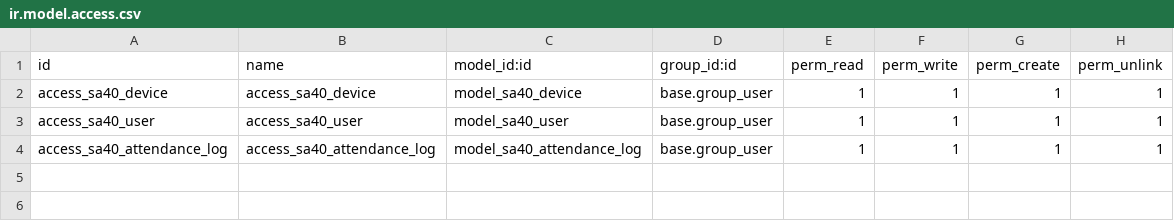
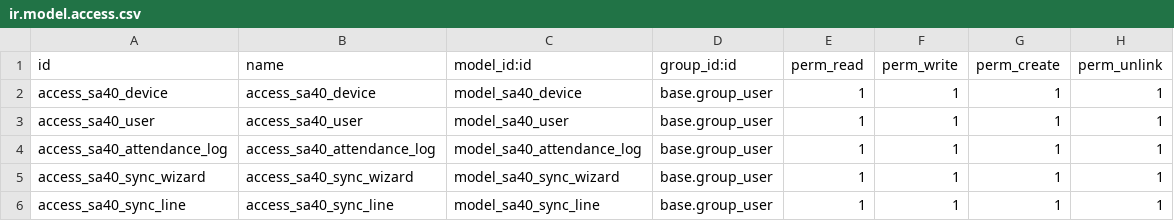
Before and after one commit to mr-tchounga/biopro_sa40_sync, a CSV file: security/ir.model.access.csv, drawn as a sheet; the diff names each change by its address in the sheet, - before the commit and + after, or states it on an @@ line.

```diff
--- a/security/ir.model.access.csv
+++ b/security/ir.model.access.csv
+row 5: access_sa40_sync_wizard | access_sa40_sync_wizard | model_sa40_sync_wizard | base.group_user | 1 | 1 | 1 | 1
+row 6: access_sa40_sync_line | access_sa40_sync_line | model_sa40_sync_line | base.group_user | 1 | 1 | 1 | 1
```
Also changed, not shown: 5 other files.
